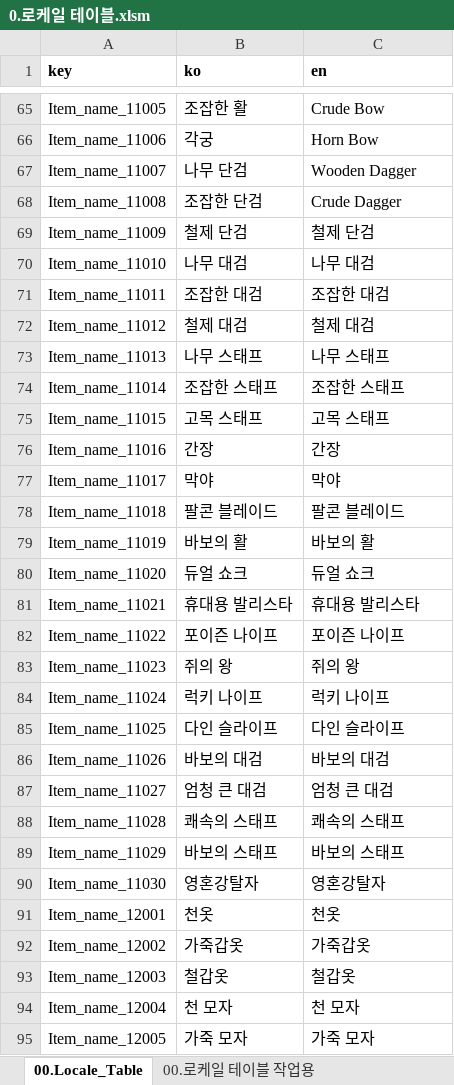
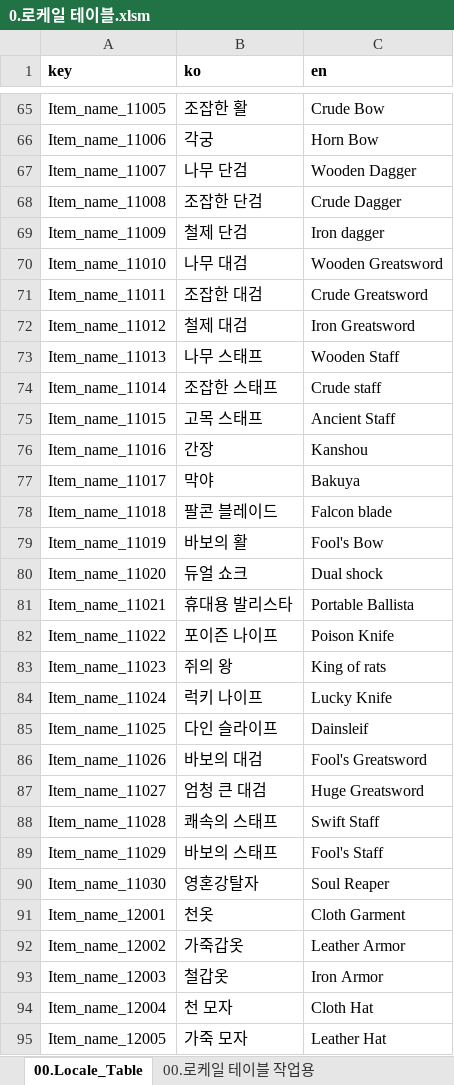
Before and after one commit to kauthor/FluffyDiscatDevelop, an Excel workbook: Plan/Table/0.로케일 테이블.xlsm, sheet 00.Locale_Table, drawn as a sheet; only a part is shown, gaps mark what is left out; values as stored, in another font and other column widths than the file's, no borders; the diff covers the shown part only; the diff names each change by its address in the sheet, - before the commit and + after, or states it on an @@ line.

Commit message:
로케일 테이블 번역 (아이템 이름,아이템 설명,적 이름,적 설명)

```diff
--- a/Plan/Table/0.로케일 테이블.xlsm (sheet 00.Locale_Table)
+++ b/Plan/Table/0.로케일 테이블.xlsm (sheet 00.Locale_Table)
-C69 (en): 철제 단검
+C69 (en): Iron dagger
-C70 (en): 나무 대검
+C70 (en): Wooden Greatsword
-C71 (en): 조잡한 대검
+C71 (en): Crude Greatsword
-C72 (en): 철제 대검
+C72 (en): Iron Greatsword
-C73 (en): 나무 스태프
+C73 (en): Wooden Staff
-C74 (en): 조잡한 스태프
+C74 (en): Crude staff
-C75 (en): 고목 스태프
+C75 (en): Ancient Staff
-C76 (en): 간장
+C76 (en): Kanshou
-C77 (en): 막야
+C77 (en): Bakuya
-C78 (en): 팔콘 블레이드
+C78 (en): Falcon blade
-C79 (en): 바보의 활
+C79 (en): Fool's Bow
-C80 (en): 듀얼 쇼크
+C80 (en): Dual shock
-C81 (en): 휴대용 발리스타
+C81 (en): Portable Ballista
-C82 (en): 포이즌 나이프
+C82 (en): Poison Knife
-C83 (en): 쥐의 왕
+C83 (en): King of rats
-C84 (en): 럭키 나이프
+C84 (en): Lucky Knife
-C85 (en): 다인 슬라이프
+C85 (en): Dainsleif
-C86 (en): 바보의 대검
+C86 (en): Fool's Greatsword
-C87 (en): 엄청 큰 대검
+C87 (en): Huge Greatsword
-C88 (en): 쾌속의 스태프
+C88 (en): Swift Staff
-C89 (en): 바보의 스태프
+C89 (en): Fool's Staff
-C90 (en): 영혼강탈자
+C90 (en): Soul Reaper
-C91 (en): 천옷
+C91 (en): Cloth Garment
-C92 (en): 가죽갑옷
+C92 (en): Leather Armor
-C93 (en): 철갑옷
+C93 (en): Iron Armor
-C94 (en): 천 모자
+C94 (en): Cloth Hat
-C95 (en): 가죽 모자
+C95 (en): Leather Hat
```
Also changed, not shown: 108 edited cells elsewhere in this sheet, sheet 00.로케일 테이블 작업용.
